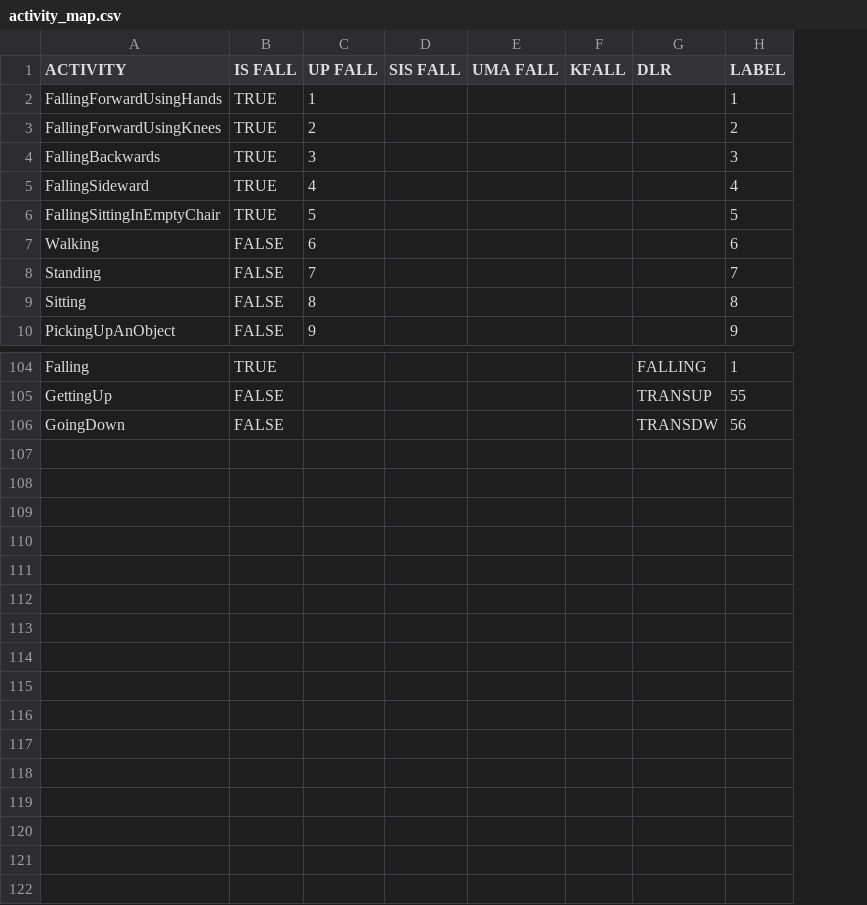
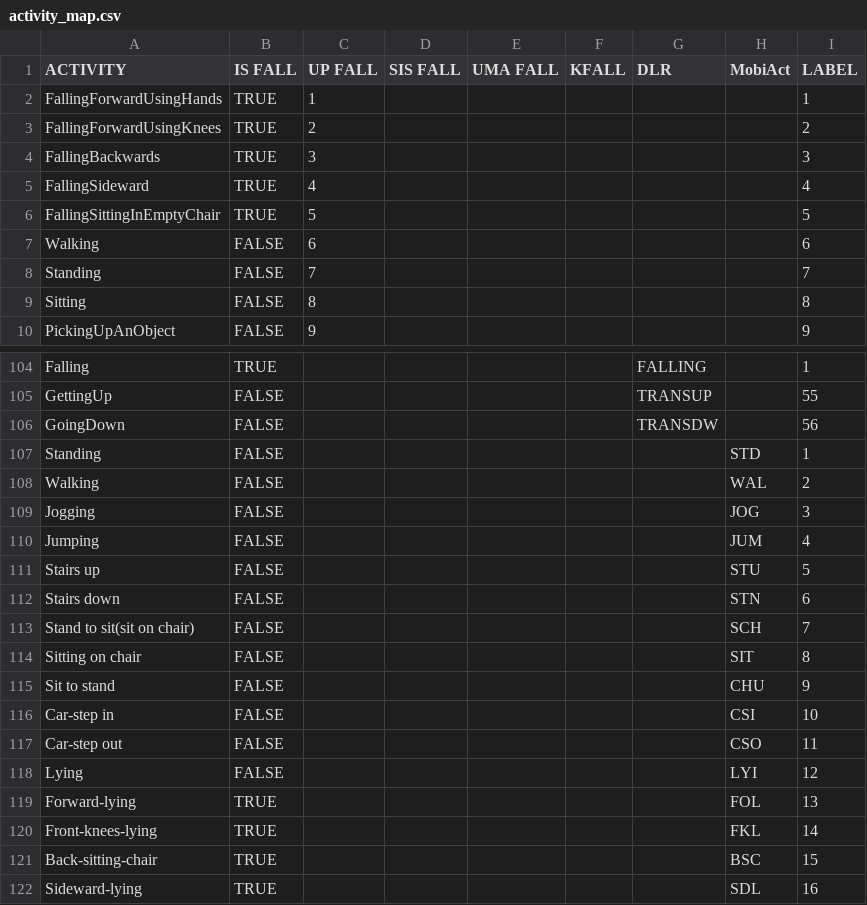
Before and after one commit to alireza9978/federated_fall_detection, a CSV file: datasets/activity_map.csv, drawn as a sheet; only a part is shown, gaps mark what is left out; the diff names each change by its address in the sheet, - before the commit and + after, or states it on an @@ line.

```diff
--- a/datasets/activity_map.csv
+++ b/datasets/activity_map.csv
+column H (MobiAct), empty
+row 107: Standing | FALSE |  |  |  |  |  | STD | 1
+row 108: Walking | FALSE |  |  |  |  |  | WAL | 2
+row 109: Jogging | FALSE |  |  |  |  |  | JOG | 3
+row 110: Jumping | FALSE |  |  |  |  |  | JUM | 4
+row 111: Stairs up | FALSE |  |  |  |  |  | STU | 5
+row 112: Stairs down | FALSE |  |  |  |  |  | STN | 6
+row 113: Stand to sit(sit on chair) | FALSE |  |  |  |  |  | SCH | 7
+row 114: Sitting on chair | FALSE |  |  |  |  |  | SIT | 8
+row 115: Sit to stand | FALSE |  |  |  |  |  | CHU | 9
+row 116: Car-step in | FALSE |  |  |  |  |  | CSI | 10
+row 117: Car-step out | FALSE |  |  |  |  |  | CSO | 11
+row 118: Lying | FALSE |  |  |  |  |  | LYI | 12
+row 119: Forward-lying | TRUE |  |  |  |  |  | FOL | 13
+row 120: Front-knees-lying | TRUE |  |  |  |  |  | FKL | 14
+row 121: Back-sitting-chair | TRUE |  |  |  |  |  | BSC | 15
+row 122: Sideward-lying | TRUE |  |  |  |  |  | SDL | 16
```
Also changed, not shown: 8 other files.
